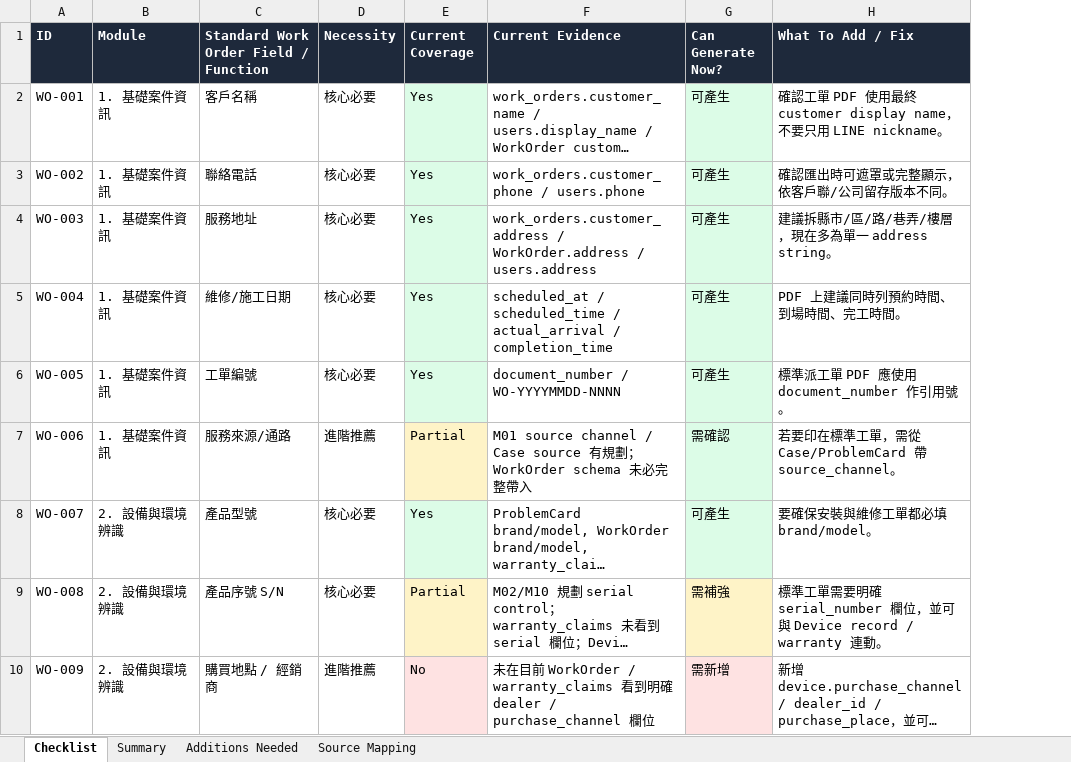
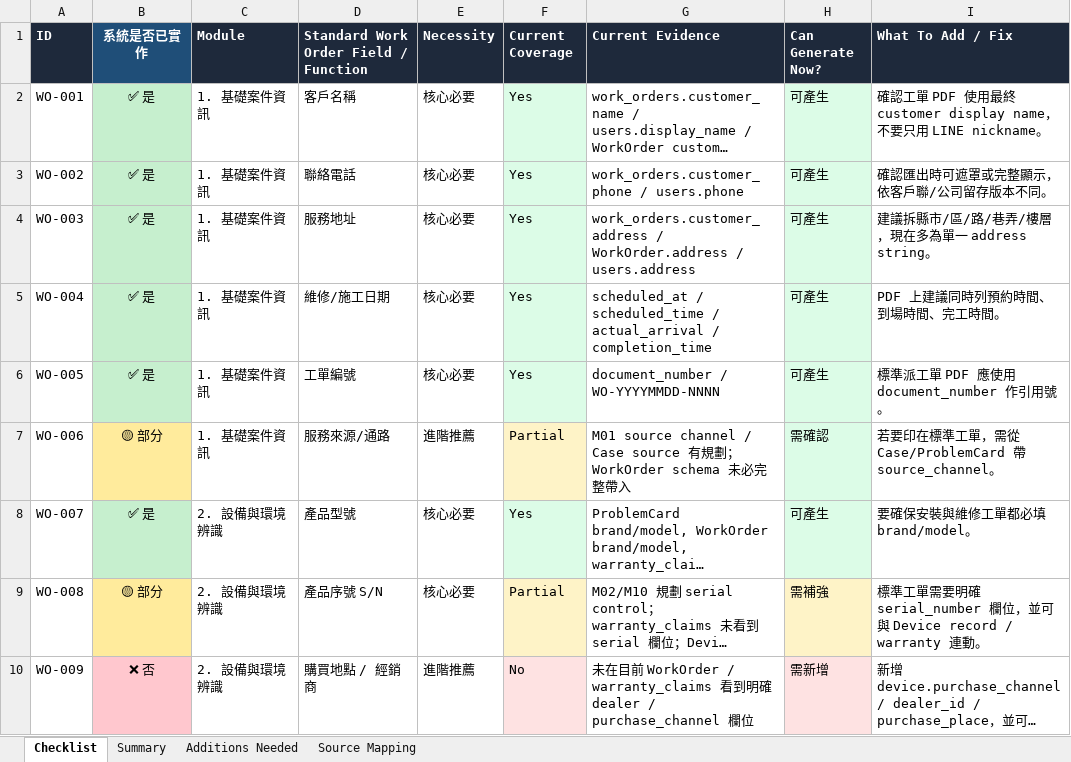
Before and after one commit to sunnyDataScience/Smart-Lock_AI_Support_Service_Dispatch_SaaS_Platform, an Excel workbook: docs/uber-like-platform/standard-work-order-generation-checklist.xlsx, sheet Checklist, drawn as a sheet; only a part is shown; long unchanged cells end in …; values as stored, in another font and other column widths than the file's, no borders; the diff names each change by its address in the sheet, - before the commit and + after, or states it on an @@ line.

```diff
--- a/docs/uber-like-platform/standard-work-order-generation-checklist.xlsx (sheet Checklist)
+++ b/docs/uber-like-platform/standard-work-order-generation-checklist.xlsx (sheet Checklist)
+column B (系統是否已實作), rows 2-10: ✅ 是 | ✅ 是 | ✅ 是 | ✅ 是 | ✅ 是 | 🟡 部分 | ✅ 是 | 🟡 部分 | ❌ 否
```
Also changed, not shown: docs/uber-like-platform/full-marketplace-decision-questions.xlsx, docs/uber-like-platform/marketplace-lite-decision-questions.xlsx, 3 other files.
